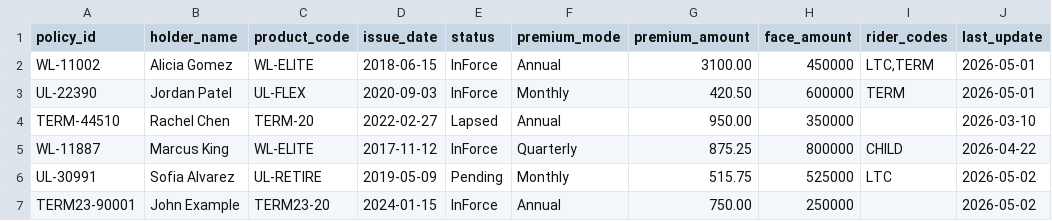
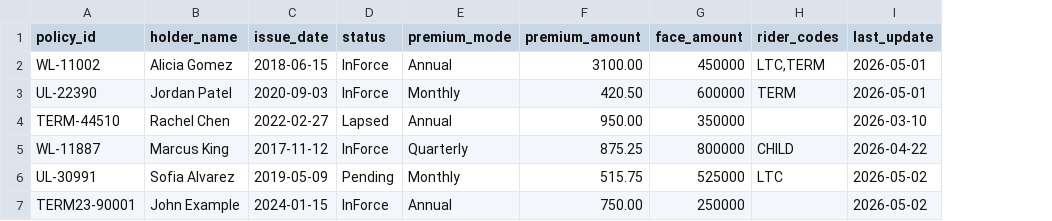
Before and after one commit to billyridgway/actuarypoc, a CSV file: src/actuarypoc/sample_data/pas_export.csv, drawn as a sheet; the diff names each change by its address in the sheet, - before the commit and + after, or states it on an @@ line.

Commit message:
Make PAS JSON product-agnostic and allow PAS_JSON_PATH override

```diff
--- a/src/actuarypoc/sample_data/pas_export.csv
+++ b/src/actuarypoc/sample_data/pas_export.csv
-column C (product_code), rows 2-7: WL-ELITE | UL-FLEX | TERM-20 | WL-ELITE | UL-RETIRE | TERM23-20
```
Also changed, not shown: 2 other files.
